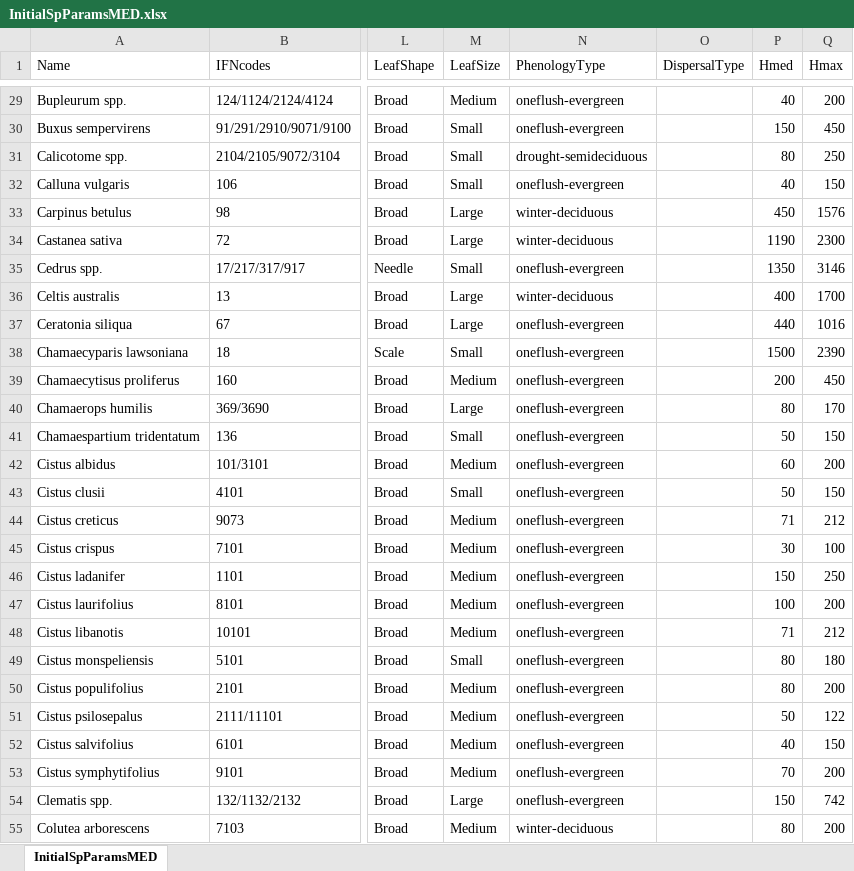
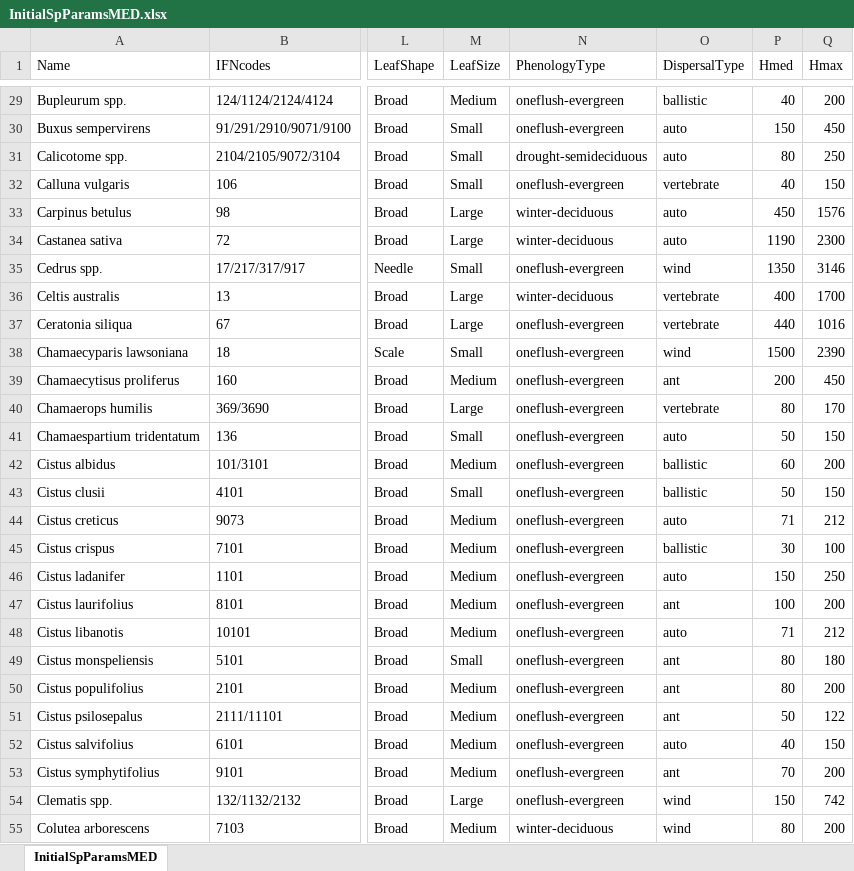
Before and after one commit to emf-creaf/medfate, an Excel workbook: data-raw/InitialSpParamsMED.xlsx, sheet InitialSpParamsMED, drawn as a sheet; only a part is shown, gaps mark what is left out; values as stored, in another font and other column widths than the file's, no borders; table styles not drawn; the diff covers the shown part only; the diff names each change by its address in the sheet, - before the commit and + after, or states it on an @@ line.

```diff
--- a/data-raw/InitialSpParamsMED.xlsx (sheet InitialSpParamsMED)
+++ b/data-raw/InitialSpParamsMED.xlsx (sheet InitialSpParamsMED)
-O29 (DispersalType): (empty)
+O29 (DispersalType): ballistic
-O30:O31 (DispersalType): (empty)
+O30:O31 (DispersalType): auto
-O32 (DispersalType): (empty)
+O32 (DispersalType): vertebrate
-O33:O34 (DispersalType): (empty)
+O33:O34 (DispersalType): auto
-O35 (DispersalType): (empty)
+O35 (DispersalType): wind
-O36:O37 (DispersalType): (empty)
+O36:O37 (DispersalType): vertebrate
-O38 (DispersalType): (empty)
+O38 (DispersalType): wind
-O39 (DispersalType): (empty)
+O39 (DispersalType): ant
-O40 (DispersalType): (empty)
+O40 (DispersalType): vertebrate
-O41 (DispersalType): (empty)
+O41 (DispersalType): auto
-O42:O43 (DispersalType): (empty)
+O42:O43 (DispersalType): ballistic
-O44 (DispersalType): (empty)
+O44 (DispersalType): auto
-O45 (DispersalType): (empty)
+O45 (DispersalType): ballistic
-O46 (DispersalType): (empty)
+O46 (DispersalType): auto
-O47 (DispersalType): (empty)
+O47 (DispersalType): ant
-O48 (DispersalType): (empty)
+O48 (DispersalType): auto
-O49:O51 (DispersalType): (empty)
+O49:O51 (DispersalType): ant
-O52 (DispersalType): (empty)
+O52 (DispersalType): auto
-O53 (DispersalType): (empty)
+O53 (DispersalType): ant
-O54:O55 (DispersalType): (empty)
+O54:O55 (DispersalType): wind
```
Also changed, not shown: 190 edited cells elsewhere in this sheet, data-raw/SpParamsMED.xlsx, 2 other files.
